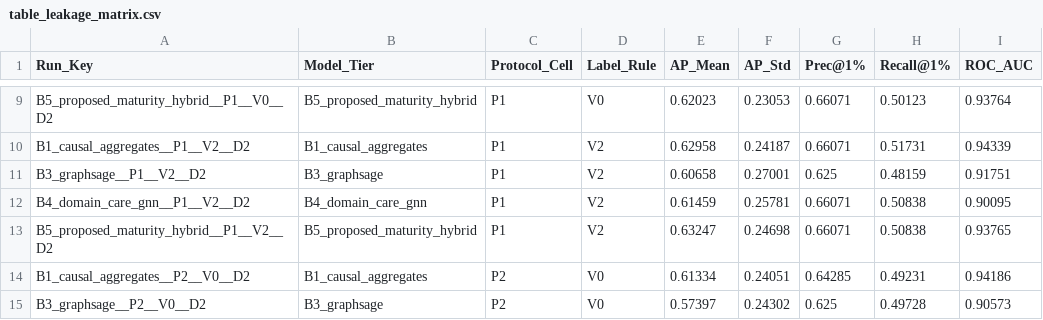
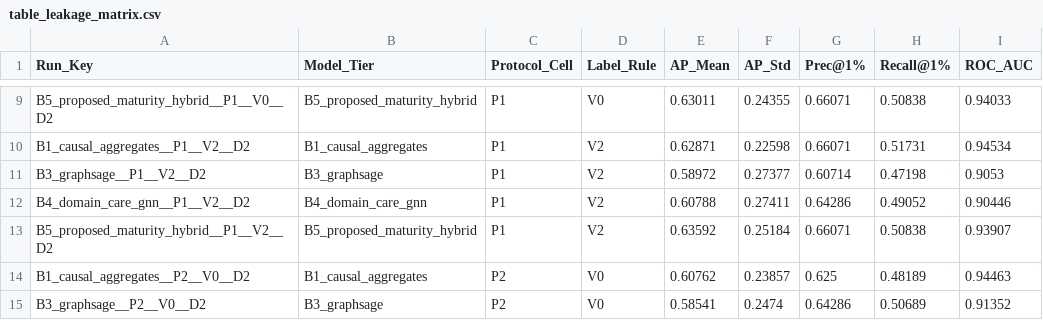
Before and after one commit to Raja-Muhammad-Bilal-Arshad/Project-Delta, a CSV file: results/tables/table_leakage_matrix.csv, drawn as a sheet; only a part is shown, gaps mark what is left out; the diff covers the shown part only; the diff names each change by its address in the sheet, - before the commit and + after, or states it on an @@ line.

```diff
--- a/results/tables/table_leakage_matrix.csv
+++ b/results/tables/table_leakage_matrix.csv
-E9 (AP_Mean): 0.62023
+E9 (AP_Mean): 0.63011
-F9 (AP_Std): 0.23053
+F9 (AP_Std): 0.24355
-H9 (Recall@1%): 0.50123
+H9 (Recall@1%): 0.50838
-I9 (ROC_AUC): 0.93764
+I9 (ROC_AUC): 0.94033
-E10 (AP_Mean): 0.62958
+E10 (AP_Mean): 0.62871
-F10 (AP_Std): 0.24187
+F10 (AP_Std): 0.22598
-I10 (ROC_AUC): 0.94339
+I10 (ROC_AUC): 0.94534
-E11 (AP_Mean): 0.60658
+E11 (AP_Mean): 0.58972
-F11 (AP_Std): 0.27001
+F11 (AP_Std): 0.27377
-G11 (Prec@1%): 0.625
+G11 (Prec@1%): 0.60714
-H11 (Recall@1%): 0.48159
+H11 (Recall@1%): 0.47198
-I11 (ROC_AUC): 0.91751
+I11 (ROC_AUC): 0.9053
-E12 (AP_Mean): 0.61459
+E12 (AP_Mean): 0.60788
-F12 (AP_Std): 0.25781
+F12 (AP_Std): 0.27411
-G12 (Prec@1%): 0.66071
+G12 (Prec@1%): 0.64286
-H12 (Recall@1%): 0.50838
+H12 (Recall@1%): 0.49052
-I12 (ROC_AUC): 0.90095
+I12 (ROC_AUC): 0.90446
-E13 (AP_Mean): 0.63247
+E13 (AP_Mean): 0.63592
-F13 (AP_Std): 0.24698
+F13 (AP_Std): 0.25184
-I13 (ROC_AUC): 0.93765
+I13 (ROC_AUC): 0.93907
-E14 (AP_Mean): 0.61334
+E14 (AP_Mean): 0.60762
-F14 (AP_Std): 0.24051
+F14 (AP_Std): 0.23857
-G14 (Prec@1%): 0.64285
+G14 (Prec@1%): 0.625
-H14 (Recall@1%): 0.49231
+H14 (Recall@1%): 0.48189
-I14 (ROC_AUC): 0.94186
+I14 (ROC_AUC): 0.94463
-E15 (AP_Mean): 0.57397
+E15 (AP_Mean): 0.58541
-F15 (AP_Std): 0.24302
+F15 (AP_Std): 0.2474
-G15 (Prec@1%): 0.625
+G15 (Prec@1%): 0.64286
-H15 (Recall@1%): 0.49728
+H15 (Recall@1%): 0.50689
-I15 (ROC_AUC): 0.90573
+I15 (ROC_AUC): 0.91352
```
Also changed, not shown: 89 edited cells elsewhere in this file, protocol/literature_search_log.csv, results/tables/table3_primary_comparison.csv, 48 other files.
